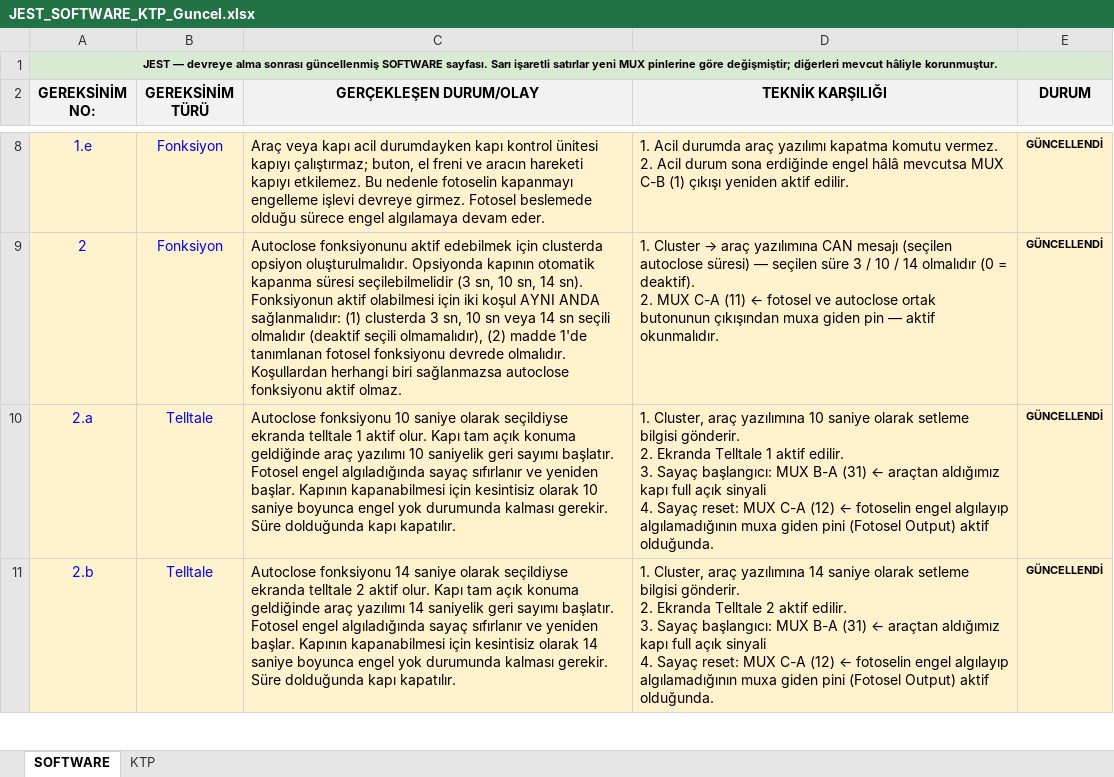
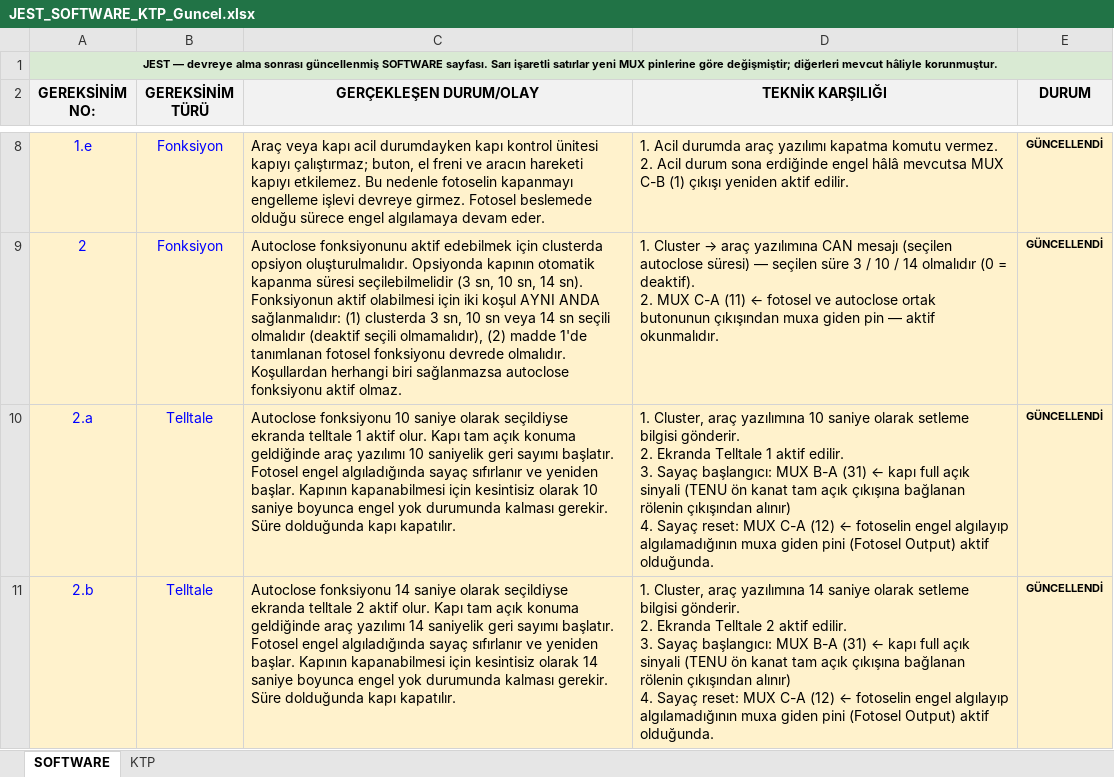
Before and after one commit to duygugokce/test, an Excel workbook: JEST_SOFTWARE_KTP_Guncel.xlsx, sheet SOFTWARE, drawn as a sheet; only a part is shown, gaps mark what is left out; values as stored, in another font and other column widths than the file's, no borders; ↵ is a line break in a cell; the diff covers the shown part only; the diff names each change by its address in the sheet, - before the commit and + after, or states it on an @@ line.

```diff
--- a/JEST_SOFTWARE_KTP_Guncel.xlsx (sheet SOFTWARE)
+++ b/JEST_SOFTWARE_KTP_Guncel.xlsx (sheet SOFTWARE)
-D10 (TEKNİK KARŞILIĞI): …(31) ← araçtan aldığımız kapı full açık sinyali ↵ 4. Sayaç…
+D10 (TEKNİK KARŞILIĞI): …(31) ← kapı full açık sinyali (TENU ön kanat tam açık çıkışına bağlanan rölenin çıkışından alınır) ↵ 4. Sayaç…
-D11 (TEKNİK KARŞILIĞI): …(31) ← araçtan aldığımız kapı full açık sinyali ↵ 4. Sayaç…
+D11 (TEKNİK KARŞILIĞI): …(31) ← kapı full açık sinyali (TENU ön kanat tam açık çıkışına bağlanan rölenin çıkışından alınır) ↵ 4. Sayaç…
```
Also changed, not shown: 1 removed row and 4 edited cells elsewhere in this sheet, sheet KTP.
